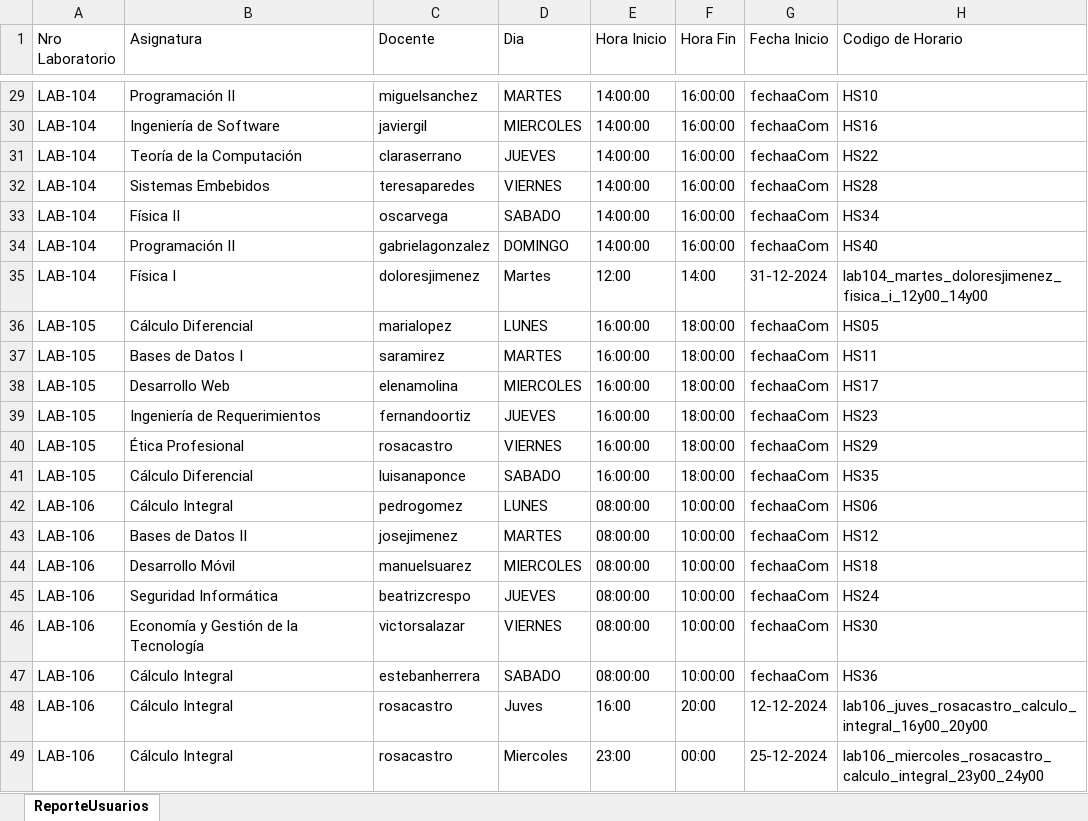
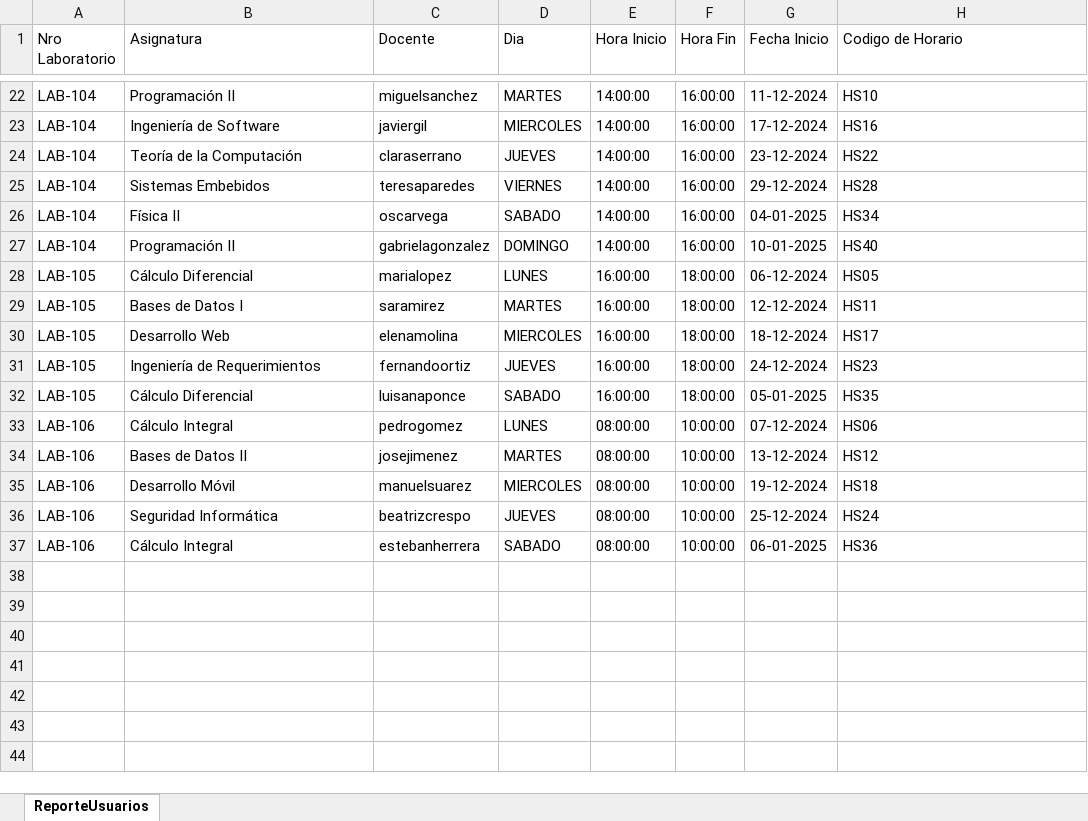
Before and after one commit to cotanol/ProyectoAsistenciaUNFV, an Excel workbook: ProyectoAsistencia/ReporteClasesDeLaboratorio.xlsx, sheet ReporteUsuarios, drawn as a sheet; only a part is shown, gaps mark what is left out; values as stored, in another font and other column widths than the file's, no borders; removed rows and columns are numbered as before the commit, all else as after; the diff covers the shown part only; the diff names each change by its address in the sheet, - before the commit and + after, or states it on an @@ line.

```diff
--- a/ProyectoAsistencia/ReporteClasesDeLaboratorio.xlsx (sheet ReporteUsuarios)
+++ b/ProyectoAsistencia/ReporteClasesDeLaboratorio.xlsx (sheet ReporteUsuarios)
-G22 (Fecha Inicio): fechaaCom
+G22 (Fecha Inicio): 11-12-2024
-G23 (Fecha Inicio): fechaaCom
+G23 (Fecha Inicio): 17-12-2024
-G24 (Fecha Inicio): fechaaCom
+G24 (Fecha Inicio): 23-12-2024
-G25 (Fecha Inicio): fechaaCom
+G25 (Fecha Inicio): 29-12-2024
-G26 (Fecha Inicio): fechaaCom
+G26 (Fecha Inicio): 04-01-2025
-G27 (Fecha Inicio): fechaaCom
+G27 (Fecha Inicio): 10-01-2025
-row 35: LAB-104 | Física I | doloresjimenez | Martes | 12:00 | 14:00 | 31-12-2024 | lab104_martes_doloresjimenez_fisica_i_12y00_14y00
-G28 (Fecha Inicio): fechaaCom
+G28 (Fecha Inicio): 06-12-2024
-G29 (Fecha Inicio): fechaaCom
+G29 (Fecha Inicio): 12-12-2024
-G30 (Fecha Inicio): fechaaCom
+G30 (Fecha Inicio): 18-12-2024
-G31 (Fecha Inicio): fechaaCom
+G31 (Fecha Inicio): 24-12-2024
-row 40: LAB-105 | Ética Profesional | rosacastro | VIERNES | 16:00:00 | 18:00:00 | fechaaCom | HS29
-G32 (Fecha Inicio): fechaaCom
+G32 (Fecha Inicio): 05-01-2025
-G33 (Fecha Inicio): fechaaCom
+G33 (Fecha Inicio): 07-12-2024
-G34 (Fecha Inicio): fechaaCom
+G34 (Fecha Inicio): 13-12-2024
-G35 (Fecha Inicio): fechaaCom
+G35 (Fecha Inicio): 19-12-2024
-G36 (Fecha Inicio): fechaaCom
+G36 (Fecha Inicio): 25-12-2024
-row 46: LAB-106 | Economía y Gestión de la Tecnología | victorsalazar | VIERNES | 08:00:00 | 10:00:00 | fechaaCom | HS30
-G37 (Fecha Inicio): fechaaCom
+G37 (Fecha Inicio): 06-01-2025
-row 48: LAB-106 | Cálculo Integral | rosacastro | Juves | 16:00 | 20:00 | 12-12-2024 | lab106_juves_rosacastro_calculo_integral_16y00_20y00
-row 49: LAB-106 | Cálculo Integral | rosacastro | Miercoles | 23:00 | 00:00 | 25-12-2024 | lab106_miercoles_rosacastro_calculo_integral_23y00_24y00
```
Also changed, not shown: 7 removed rows and 19 edited cells elsewhere in this sheet, 5 other files.
